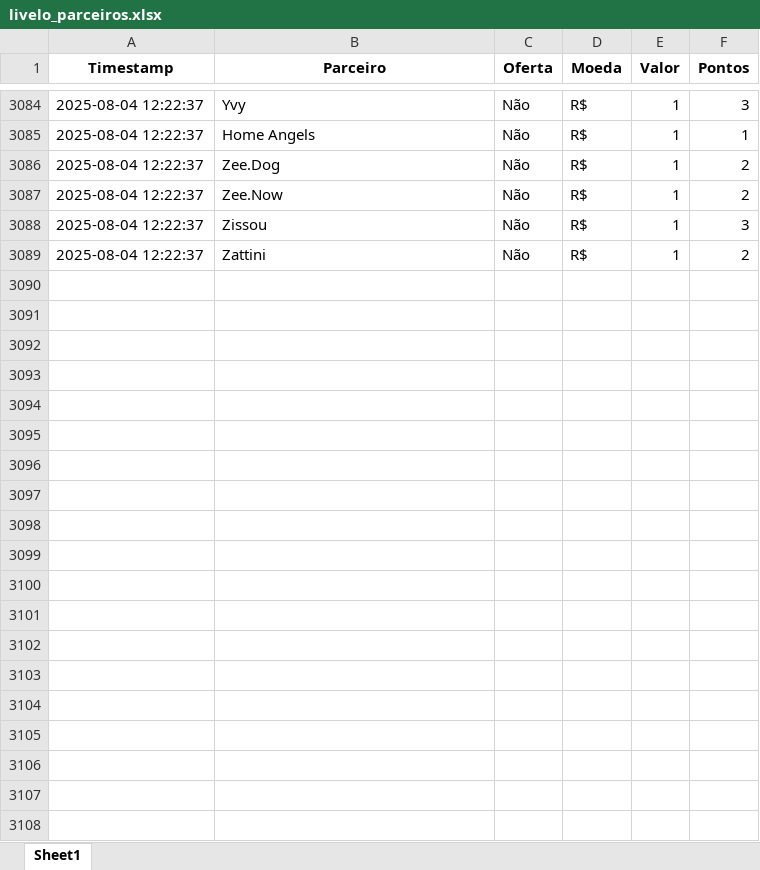
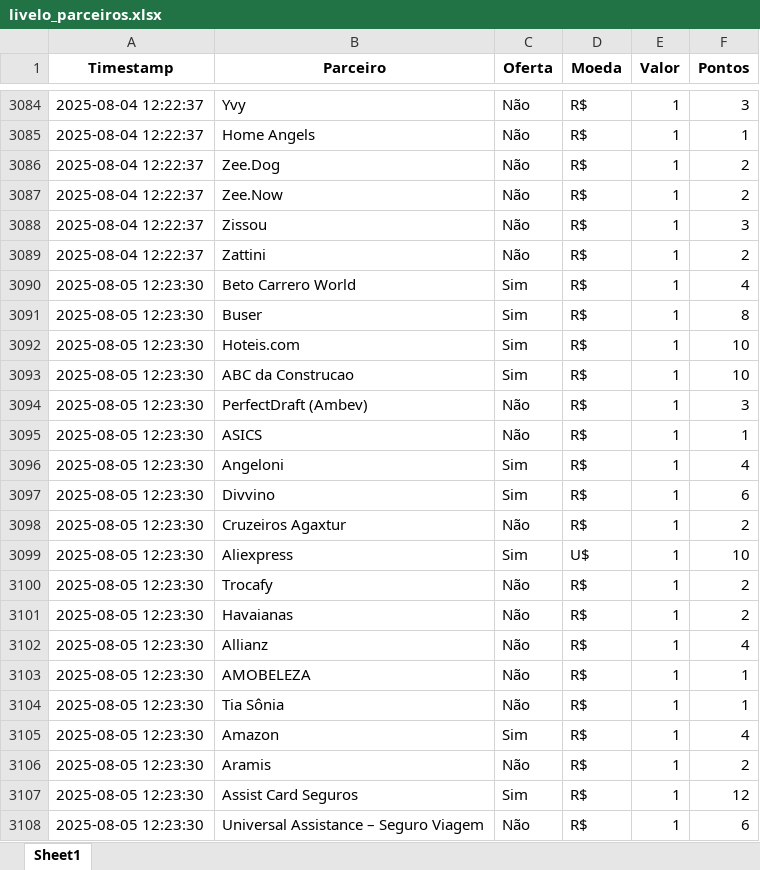
Before and after one commit to gcaressato/livelo_scraper, an Excel workbook: livelo_parceiros.xlsx, sheet Sheet1, drawn as a sheet; only a part is shown, gaps mark what is left out; values as stored, in another font and other column widths than the file's, no borders; the diff covers the shown part only; the diff names each change by its address in the sheet, - before the commit and + after, or states it on an @@ line.

```diff
--- a/livelo_parceiros.xlsx (sheet Sheet1)
+++ b/livelo_parceiros.xlsx (sheet Sheet1)
+row 3090: 2025-08-05 12:23:30 | Beto Carrero World | Sim | R$ | 1 | 4
+row 3091: 2025-08-05 12:23:30 | Buser | Sim | R$ | 1 | 8
+row 3092: 2025-08-05 12:23:30 | Hoteis.com | Sim | R$ | 1 | 10
+row 3093: 2025-08-05 12:23:30 | ABC da Construcao | Sim | R$ | 1 | 10
+row 3094: 2025-08-05 12:23:30 | PerfectDraft (Ambev) | Não | R$ | 1 | 3
+row 3095: 2025-08-05 12:23:30 | ASICS | Não | R$ | 1 | 1
+row 3096: 2025-08-05 12:23:30 | Angeloni | Sim | R$ | 1 | 4
+row 3097: 2025-08-05 12:23:30 | Divvino | Sim | R$ | 1 | 6
+row 3098: 2025-08-05 12:23:30 | Cruzeiros Agaxtur | Não | R$ | 1 | 2
+row 3099: 2025-08-05 12:23:30 | Aliexpress | Sim | U$ | 1 | 10
+row 3100: 2025-08-05 12:23:30 | Trocafy | Não | R$ | 1 | 2
+row 3101: 2025-08-05 12:23:30 | Havaianas | Não | R$ | 1 | 2
+row 3102: 2025-08-05 12:23:30 | Allianz | Não | R$ | 1 | 4
+row 3103: 2025-08-05 12:23:30 | AMOBELEZA | Não | R$ | 1 | 1
+row 3104: 2025-08-05 12:23:30 | Tia Sônia | Não | R$ | 1 | 1
+row 3105: 2025-08-05 12:23:30 | Amazon | Sim | R$ | 1 | 4
+row 3106: 2025-08-05 12:23:30 | Aramis | Não | R$ | 1 | 2
+row 3107: 2025-08-05 12:23:30 | Assist Card Seguros | Sim | R$ | 1 | 12
+row 3108: 2025-08-05 12:23:30 | Universal Assistance – Seguro Viagem | Não | R$ | 1 | 6
```
Also changed, not shown: 237 added rows elsewhere in this sheet, 4 other files.
